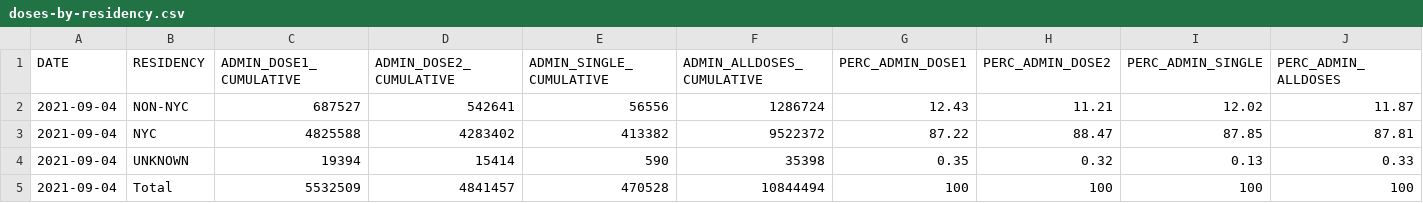
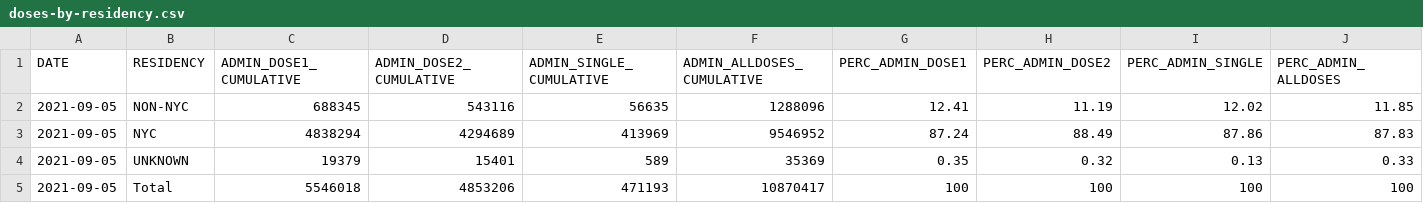
Before and after one commit to nychealth/covid-vaccine-data, a CSV file: doses/doses-by-residency.csv, drawn as a sheet.

```diff
--- a/doses/doses-by-residency.csv
+++ b/doses/doses-by-residency.csv
@@ -1,5 +1,5 @@
 "DATE","RESIDENCY","ADMIN_DOSE1_CUMULATIVE","ADMIN_DOSE2_CUMULATIVE","ADMIN_SINGLE_CUMULATIVE","ADMIN_ALLDOSES_CUMULATIVE","PERC_ADMIN_DOSE1","PERC_ADMIN_DOSE2","PERC_ADMIN_SINGLE","PERC_ADMIN_ALLDOSES"
-2021-09-04,"NON-NYC",687527,542641,56556,1286724,12.43,11.21,12.02,11.87
-2021-09-04,"NYC",4825588,4283402,413382,9522372,87.22,88.47,87.85,87.81
-2021-09-04,"UNKNOWN",19394,15414,590,35398,0.35,0.32,0.13,0.33
-2021-09-04,"Total",5532509,4841457,470528,10844494,100,100,100,100
+2021-09-05,"NON-NYC",688345,543116,56635,1288096,12.41,11.19,12.02,11.85
+2021-09-05,"NYC",4838294,4294689,413969,9546952,87.24,88.49,87.86,87.83
+2021-09-05,"UNKNOWN",19379,15401,589,35369,0.35,0.32,0.13,0.33
+2021-09-05,"Total",5546018,4853206,471193,10870417,100,100,100,100
```
Also changed, not shown: doses/doses-by-day.csv, doses/doses-by-residency-age.csv, 1 other file.
